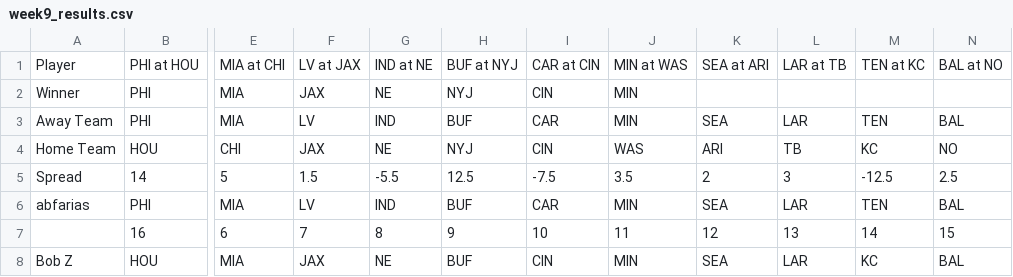
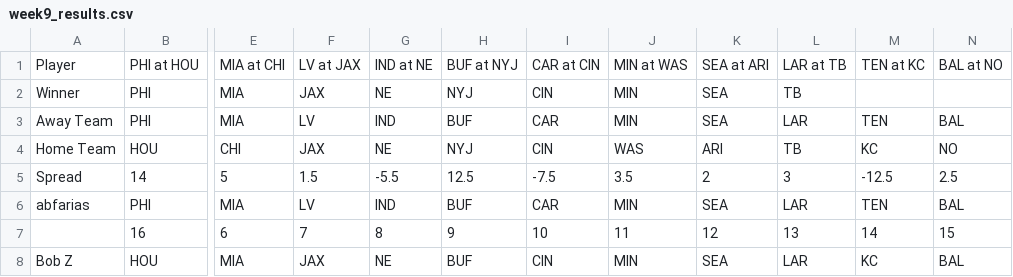
Before and after one commit to michaelzwartz/Confidence-pool, a CSV file: week9_results.csv, drawn as a sheet; only a part is shown, gaps mark what is left out; the diff names each change by its address in the sheet, - before the commit and + after, or states it on an @@ line.

Commit message:
Update week9_results.csv

```diff
--- a/week9_results.csv
+++ b/week9_results.csv
-K2: (empty)
+K2: SEA
-L2: (empty)
+L2: TB
```
